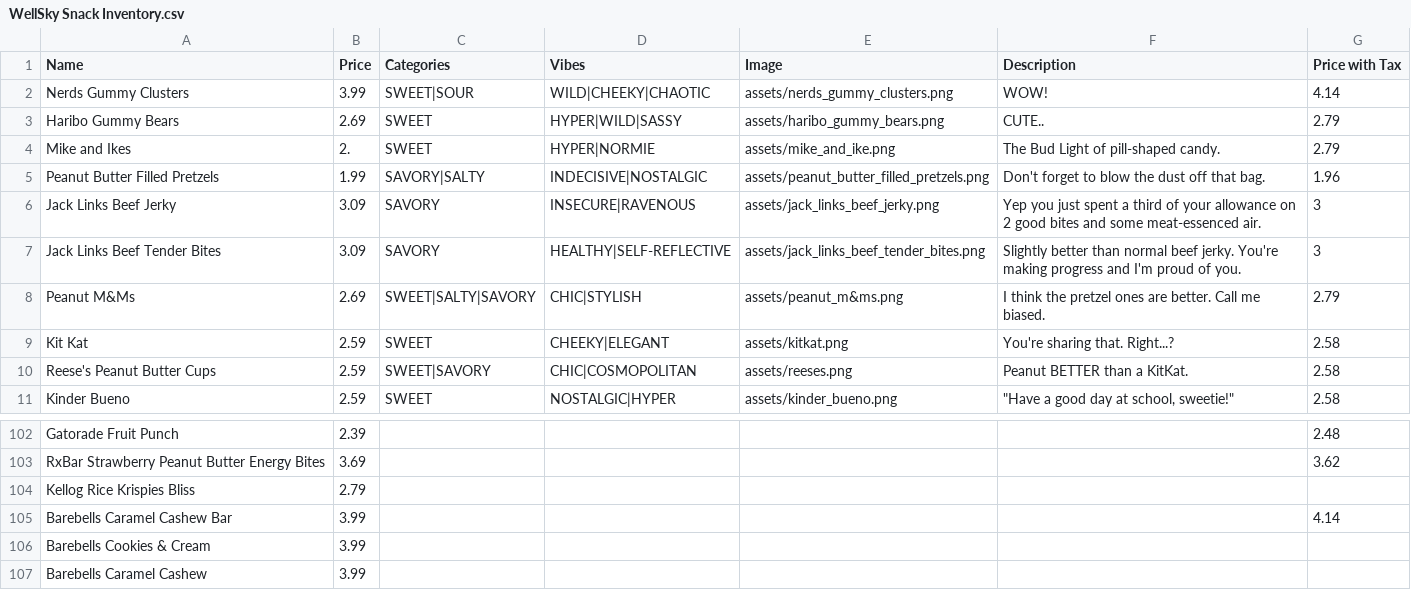
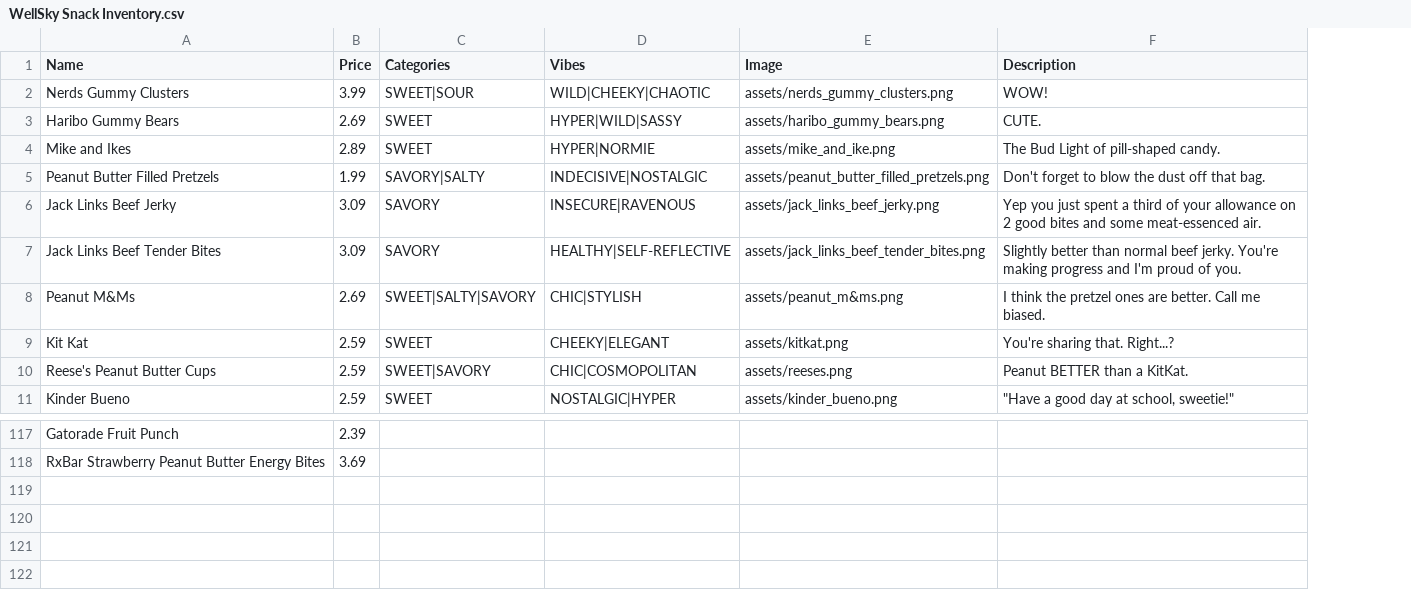
Before and after one commit to Gadget4gears/SnackMaxxer, a CSV file: WellSky Snack Inventory.csv, drawn as a sheet; only a part is shown, gaps mark what is left out; removed rows and columns are numbered as before the commit, all else as after; the diff covers the shown part only; the diff names each change by its address in the sheet, - before the commit and + after, or states it on an @@ line.

```diff
--- a/WellSky Snack Inventory.csv
+++ b/WellSky Snack Inventory.csv
-column G (Price with Tax), rows 2-11: 4.14 | 2.79 | 2.79 | 1.96 | 3 | 3 | 2.79 | 2.58 | 2.58 | 2.58; rows 102-103: 2.48 | 3.62
-F3 (Description): CUTE..
+F3 (Description): CUTE.
-B4 (Price): 2.
+B4 (Price): 2.89
-row 104: Kellog Rice Krispies Bliss | 2.79
-row 105: Barebells Caramel Cashew Bar | 3.99 |  |  |  |  | 4.14
-row 106: Barebells Cookies & Cream | 3.99
-row 107: Barebells Caramel Cashew | 3.99
```
Also changed, not shown: 15 added rows and 63 edited cells elsewhere in this file.
